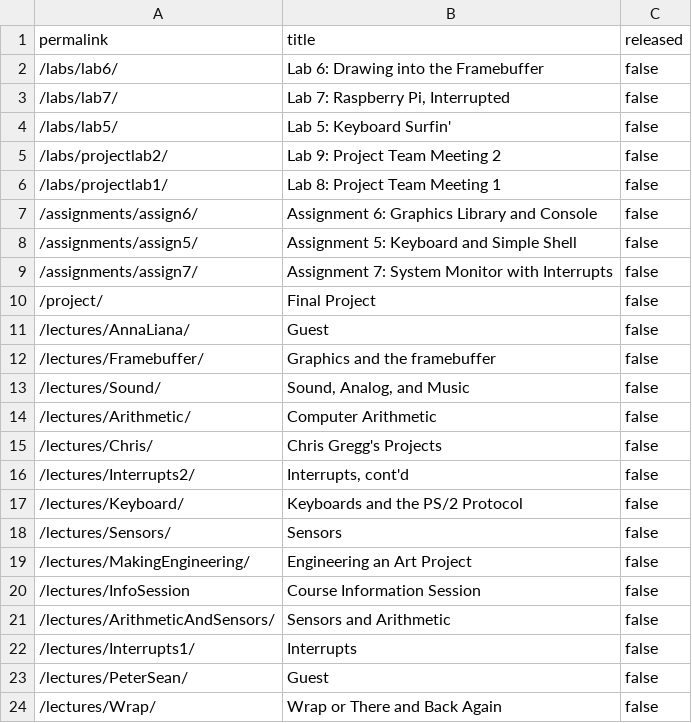
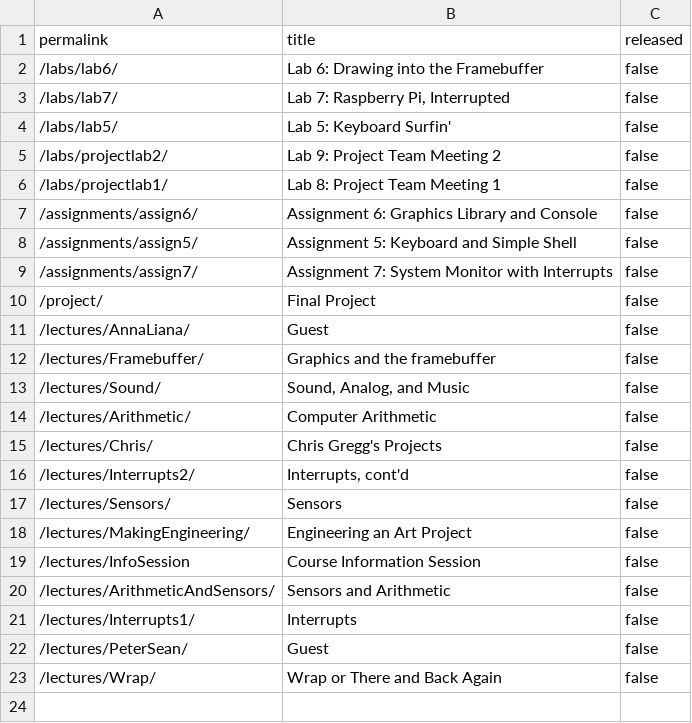
Before and after one commit to stevenstmai/cs107e.github.io, a CSV file: _data/unreleased.csv, drawn as a sheet; the diff names each change by its address in the sheet, - before the commit and + after, or states it on an @@ line.

Commit message:
Release keyboard lecture commit 1d5e64a2ee4f5e9cd7e69ea3d610c691bb720ffb Author: Philip Levis <pal@cs.stanford.edu> Date:   Sat Oct 23 23:43:50 2021 -0700
    Release keyboard lecture

```diff
--- a/_data/unreleased.csv
+++ b/_data/unreleased.csv
-row 17: /lectures/Keyboard/ | Keyboards and the PS/2 Protocol | false
```
Also changed, not shown: 22 other files.
